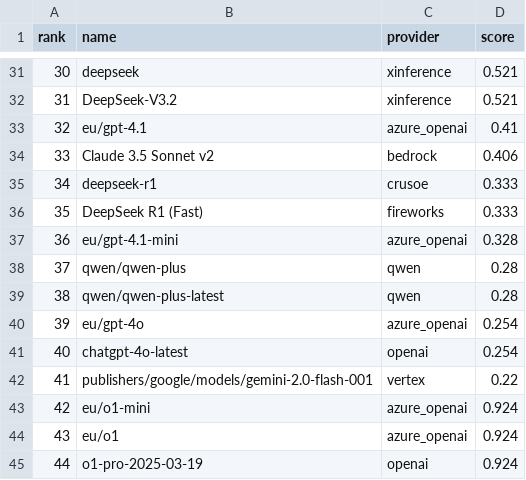
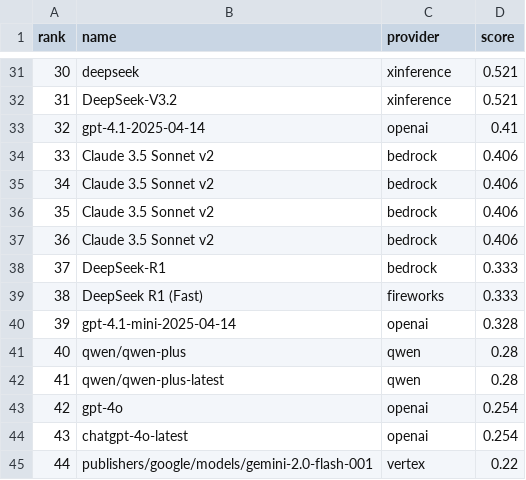
Before and after one commit to yfedoseev/models, a CSV file: csv/coding.csv, drawn as a sheet; only a part is shown, gaps mark what is left out; the diff covers the shown part only.

```diff
--- a/csv/coding.csv
+++ b/csv/coding.csv
@@ -32,14 +32,14 @@ rank,name,provider,score
 31,DeepSeek-V3.2,xinference,0.521
-32,eu/gpt-4.1,azure_openai,0.41
+32,gpt-4.1-2025-04-14,openai,0.41
 33,Claude 3.5 Sonnet v2,bedrock,0.406
-34,deepseek-r1,crusoe,0.333
-35,DeepSeek R1 (Fast),fireworks,0.333
-36,eu/gpt-4.1-mini,azure_openai,0.328
-37,qwen/qwen-plus,qwen,0.28
-38,qwen/qwen-plus-latest,qwen,0.28
-39,eu/gpt-4o,azure_openai,0.254
-40,chatgpt-4o-latest,openai,0.254
-41,publishers/google/models/gemini-2.0-flash-001,vertex,0.22
-42,eu/o1-mini,azure_openai,0.924
-43,eu/o1,azure_openai,0.924
-44,o1-pro-2025-03-19,openai,0.924
+34,Claude 3.5 Sonnet v2,bedrock,0.406
+35,Claude 3.5 Sonnet v2,bedrock,0.406
+36,Claude 3.5 Sonnet v2,bedrock,0.406
+37,DeepSeek-R1,bedrock,0.333
+38,DeepSeek R1 (Fast),fireworks,0.333
+39,gpt-4.1-mini-2025-04-14,openai,0.328
+40,qwen/qwen-plus,qwen,0.28
+41,qwen/qwen-plus-latest,qwen,0.28
+42,gpt-4o,openai,0.254
+43,chatgpt-4o-latest,openai,0.254
+44,publishers/google/models/gemini-2.0-flash-001,vertex,0.22
```
Also changed, not shown: 19 edited cells elsewhere in this file, csv/arena.csv, csv/hard.csv, 29 other files.
